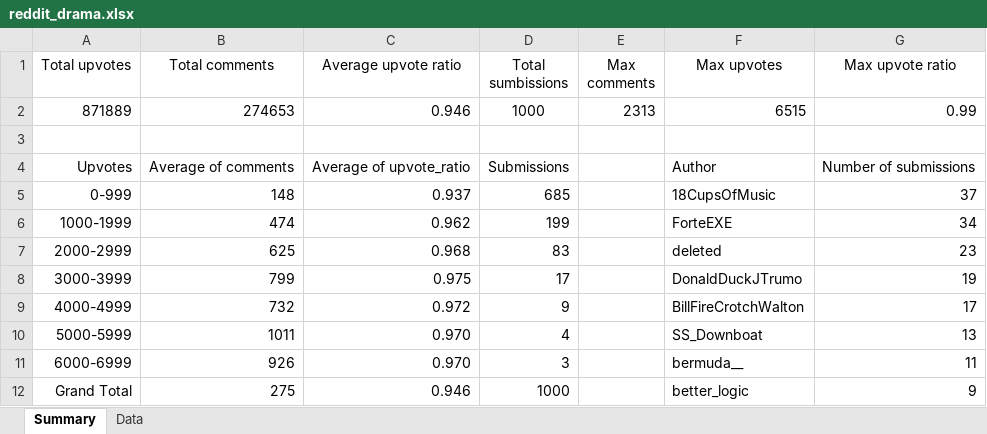
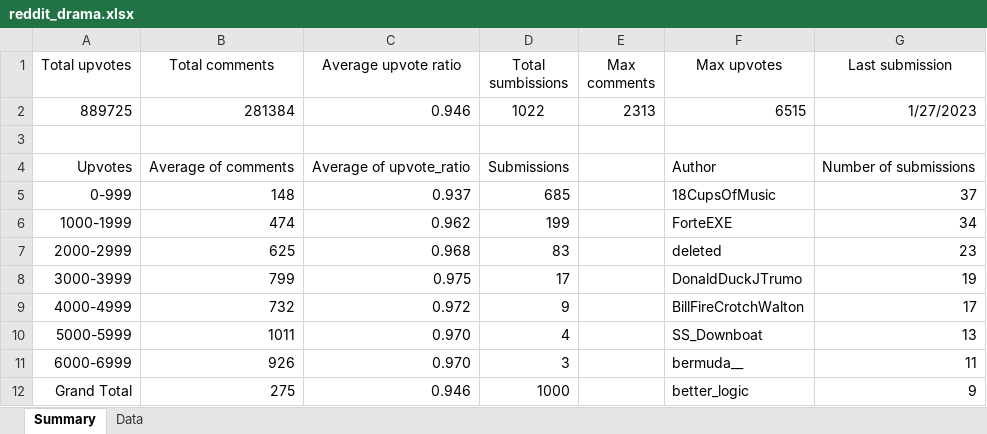
Before and after one commit to Eugeniy-Makarevich/Reddit-Drama, an Excel workbook: reddit_drama.xlsx, sheet Summary, drawn as a sheet; values as stored, in another font and other column widths than the file's, no borders; charts and pictures and table styles not drawn; removed rows and columns are numbered as before the commit, all else as after; the diff names each change by its address in the sheet, - before the commit and + after, or states it on an @@ line.

```diff
--- a/reddit_drama.xlsx (sheet Summary)
+++ b/reddit_drama.xlsx (sheet Summary)
-G1: Max upvote ratio
+G1: Last submission
-row 2: 871889 | 274653 | 0.946 | 1000 | 2313 | 6515 | 0.99
+row 2: 889725 | 281384 | 0.946 | 1022 | 2313 | 6515 | 1/27/2023
```
Also changed, not shown: sheet Data, charts or pictures, 1 other file.
